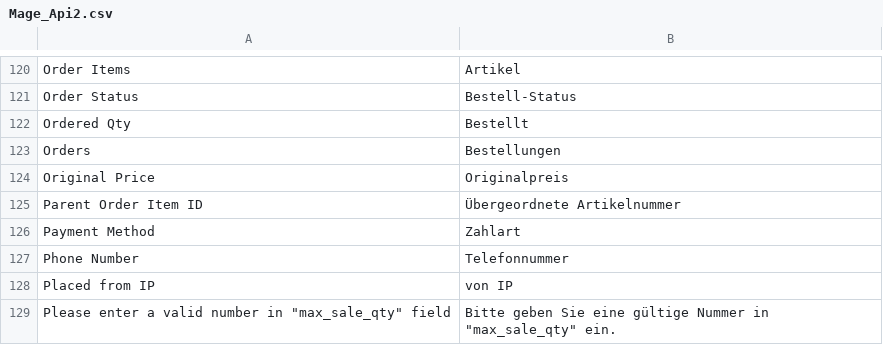
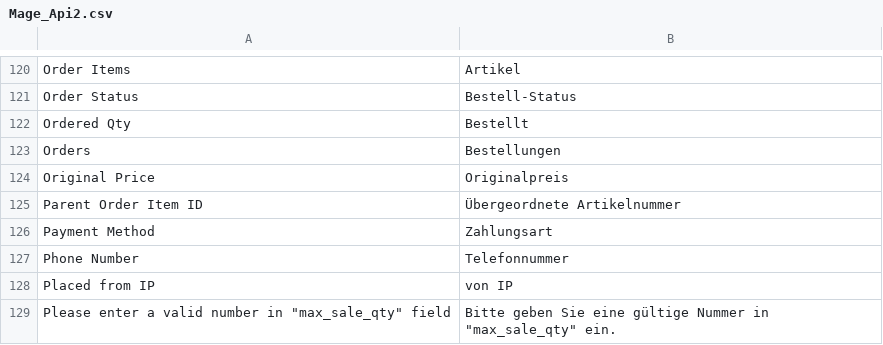
Before and after one commit to riconeitzel/German_LocalePack_de_DE, a CSV file: app/locale/de_DE/Mage_Api2.csv, drawn as a sheet; only a part is shown, gaps mark what is left out.

```diff
--- a/app/locale/de_DE/Mage_Api2.csv
+++ b/app/locale/de_DE/Mage_Api2.csv
@@ -125,3 +125,3 @@
 "Parent Order Item ID","Übergeordnete Artikelnummer"
-"Payment Method","Zahlart"
+"Payment Method","Zahlungsart"
 "Phone Number","Telefonnummer"
```
Also changed, not shown: app/locale/de_DE/Mage_Checkout.csv, app/locale/de_DE/Mage_Payment.csv, 16 other files.
